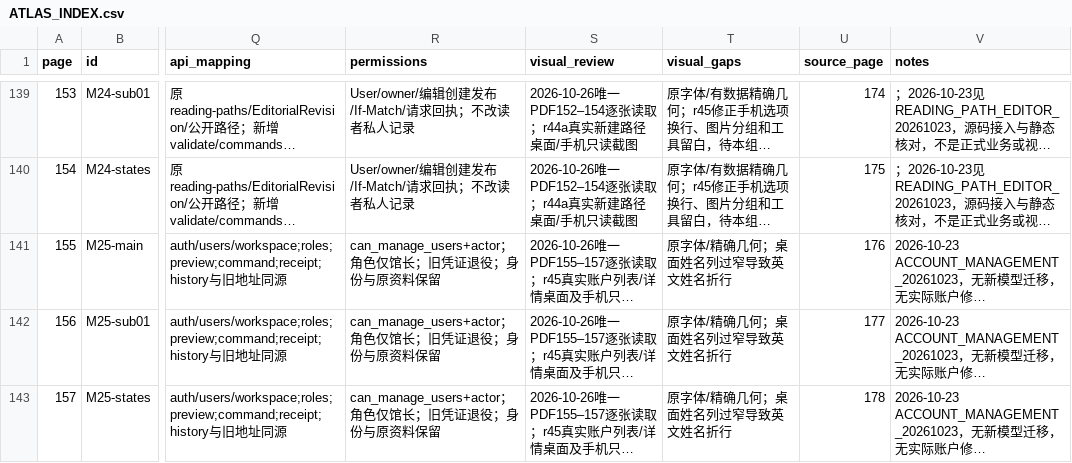
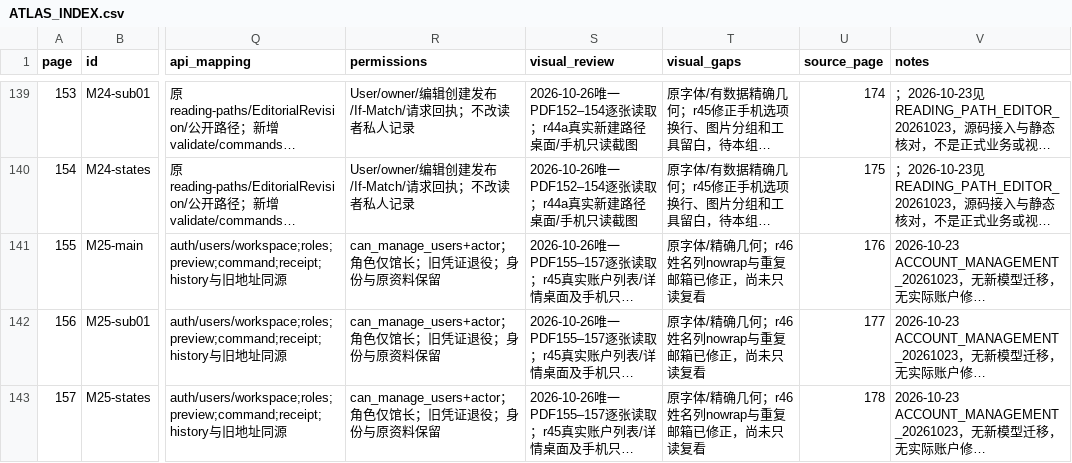
Before and after one commit to WinstonMo0807/social-theory-library, a CSV file: docs/stl4/ATLAS_INDEX.csv, drawn as a sheet; only a part is shown, gaps mark what is left out; long unchanged cells end in …; the diff covers the shown part only; the diff names each change by its address in the sheet, - before the commit and + after, or states it on an @@ line.

```diff
--- a/docs/stl4/ATLAS_INDEX.csv
+++ b/docs/stl4/ATLAS_INDEX.csv
-T141:T143 (visual_gaps): 原字体/精确几何；桌面姓名列过窄导致英文姓名折行
+T141:T143 (visual_gaps): 原字体/精确几何；r46姓名列nowrap与重复邮箱已修正，尚未只读复看
```
Also changed, not shown: 18 edited cells elsewhere in this file, 18 other files.
